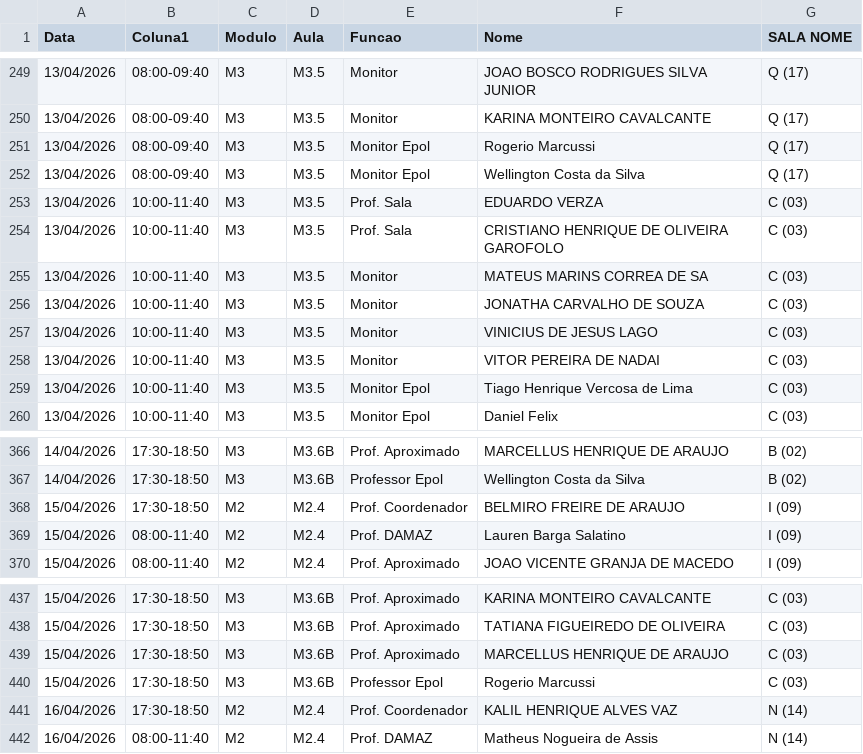
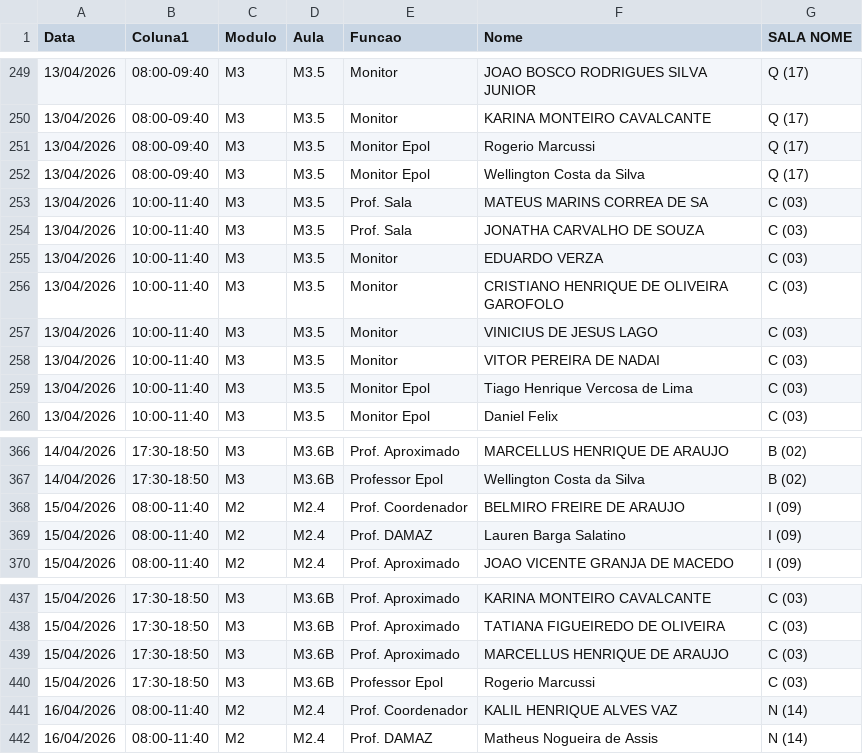
Before and after one commit to marcelmfpm-ai/painel-professores-2, a CSV file: escalas.csv, drawn as a sheet; only a part is shown, gaps mark what is left out.

Commit message:
Add files via upload

```diff
--- a/escalas.csv
+++ b/escalas.csv
@@ -252,6 +252,6 @@ Data;Coluna1;Modulo;Aula;Funcao;Nome;SALA NOME
 13/04/2026;08:00-09:40;M3;M3.5;Monitor Epol;Wellington Costa da Silva;Q (17)
-13/04/2026;10:00-11:40;M3;M3.5;Prof. Sala;EDUARDO VERZA;C (03)
-13/04/2026;10:00-11:40;M3;M3.5;Prof. Sala;CRISTIANO HENRIQUE DE OLIVEIRA GAROFOLO;C (03)
-13/04/2026;10:00-11:40;M3;M3.5;Monitor;MATEUS MARINS CORREA DE SA;C (03)
-13/04/2026;10:00-11:40;M3;M3.5;Monitor;JONATHA CARVALHO DE SOUZA;C (03)
+13/04/2026;10:00-11:40;M3;M3.5;Prof. Sala;MATEUS MARINS CORREA DE SA;C (03)
+13/04/2026;10:00-11:40;M3;M3.5;Prof. Sala;JONATHA CARVALHO DE SOUZA;C (03)
+13/04/2026;10:00-11:40;M3;M3.5;Monitor;EDUARDO VERZA;C (03)
+13/04/2026;10:00-11:40;M3;M3.5;Monitor;CRISTIANO HENRIQUE DE OLIVEIRA GAROFOLO;C (03)
 13/04/2026;10:00-11:40;M3;M3.5;Monitor;VINICIUS DE JESUS LAGO;C (03)
@@ -367,3 +367,3 @@ Data;Coluna1;Modulo;Aula;Funcao;Nome;SALA NOME
 14/04/2026;17:30-18:50;M3;M3.6B;Professor Epol;Wellington Costa da Silva;B (02)
-15/04/2026;17:30-18:50;M2;M2.4;Prof. Coordenador;BELMIRO FREIRE DE ARAUJO;I (09)
+15/04/2026;08:00-11:40;M2;M2.4;Prof. Coordenador;BELMIRO FREIRE DE ARAUJO;I (09)
 15/04/2026;08:00-11:40;M2;M2.4;Prof. DAMAZ;Lauren Barga Salatino;I (09)
@@ -440,3 +440,3 @@ Data;Coluna1;Modulo;Aula;Funcao;Nome;SALA NOME
 15/04/2026;17:30-18:50;M3;M3.6B;Professor Epol;Rogerio Marcussi;C (03)
-16/04/2026;17:30-18:50;M2;M2.4;Prof. Coordenador;KALIL HENRIQUE ALVES VAZ;N (14)
+16/04/2026;08:00-11:40;M2;M2.4;Prof. Coordenador;KALIL HENRIQUE ALVES VAZ;N (14)
 16/04/2026;08:00-11:40;M2;M2.4;Prof. DAMAZ;Matheus Nogueira de Assis;N (14)
```
